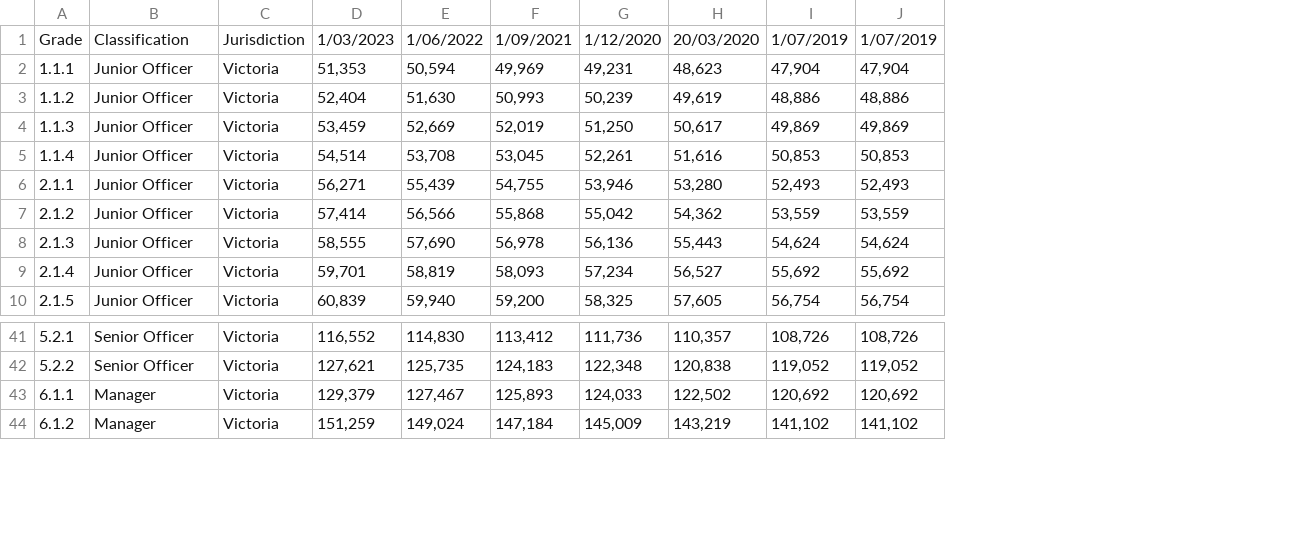
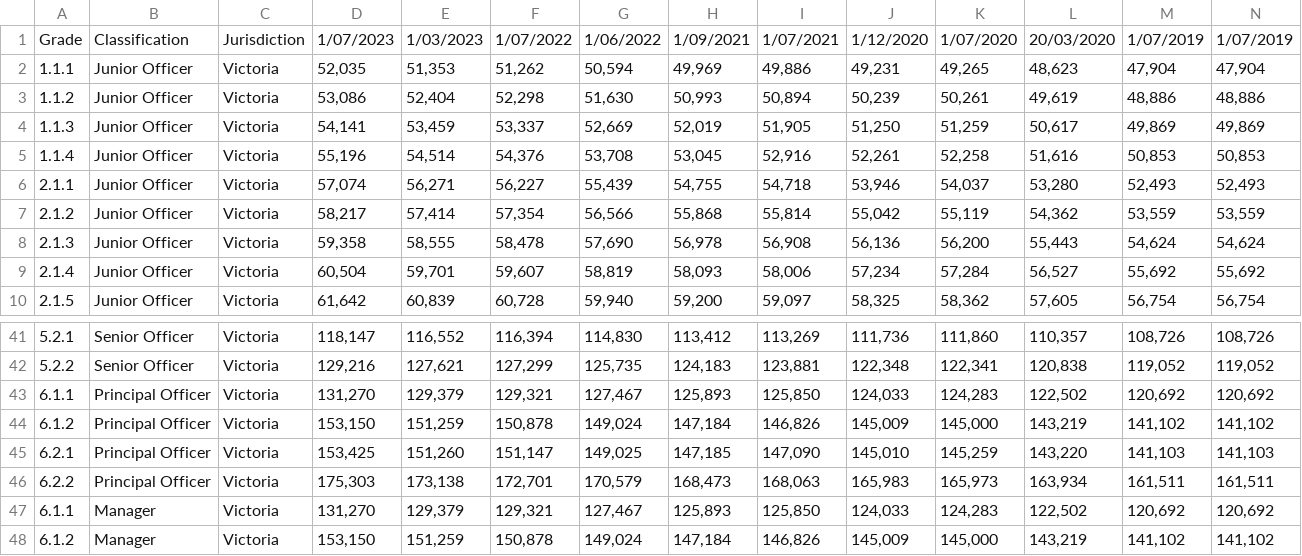
Before and after one commit to ivanxieau/AusPublicSalary, a CSV file: Salary Agreements/VPS EA Salaries.csv, drawn as a sheet; only a part is shown, gaps mark what is left out; rows hold the shown columns only; the diff names each change by its address in the sheet, - before the commit and + after, or states it on an @@ line.

Commit message:
Public Service Salaries

```diff
--- a/Salary Agreements/VPS EA Salaries.csv
+++ b/Salary Agreements/VPS EA Salaries.csv
+column D, rows 1-10: 1/07/2023 | 52,035 | 53,086 | 54,141 | 55,196 | 57,074 | 58,217 | 59,358 | 60,504 | 61,642; rows 41-42: 118,147 | 129,216; rows 47-48: 131,270 | 153,150
+column F, rows 1-10: 1/07/2022 | 51,262 | 52,298 | 53,337 | 54,376 | 56,227 | 57,354 | 58,478 | 59,607 | 60,728; rows 41-42: 116,394 | 127,299; rows 47-48: 129,321 | 150,878
+column I, rows 1-10: 1/07/2021 | 49,886 | 50,894 | 51,905 | 52,916 | 54,718 | 55,814 | 56,908 | 58,006 | 59,097; rows 41-42: 113,269 | 123,881; rows 47-48: 125,850 | 146,826
+column K, rows 1-10: 1/07/2020 | 49,265 | 50,261 | 51,259 | 52,258 | 54,037 | 55,119 | 56,200 | 57,284 | 58,362; rows 41-42: 111,860 | 122,341; rows 47-48: 124,283 | 145,000
+row 43: 6.1.1 | Principal Officer | Victoria | 131,270 | 129,379 | 129,321 | 127,467 | 125,893 | 125,850 | 124,033 | 124,283 | 122,502 | 120,692 | 120,692
+row 44: 6.1.2 | Principal Officer | Victoria | 153,150 | 151,259 | 150,878 | 149,024 | 147,184 | 146,826 | 145,009 | 145,000 | 143,219 | 141,102 | 141,102
+row 45: 6.2.1 | Principal Officer | Victoria | 153,425 | 151,260 | 151,147 | 149,025 | 147,185 | 147,090 | 145,010 | 145,259 | 143,220 | 141,103 | 141,103
+row 46: 6.2.2 | Principal Officer | Victoria | 175,303 | 173,138 | 172,701 | 170,579 | 168,473 | 168,063 | 165,983 | 165,973 | 163,934 | 161,511 | 161,511
```
Also changed, not shown: Salary Agreements/ACTPS EA Salaries.csv, Salary Agreements/APS Remuneration Data.csv, 7 other files.
